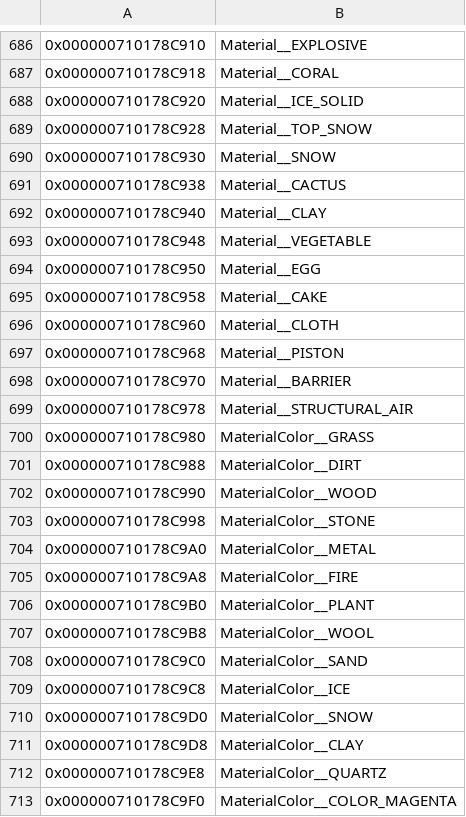
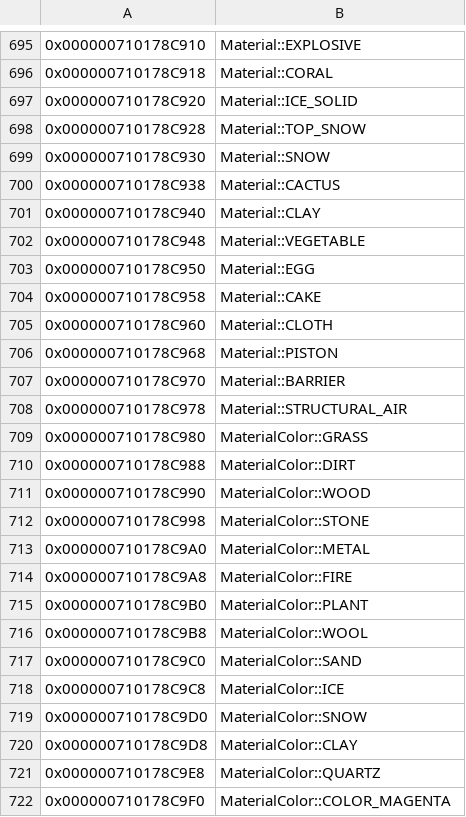
Before and after one commit to GRAnimated/MinecraftLCE, a CSV file: data/data_symbols.csv, drawn as a sheet; only a part is shown, gaps mark what is left out; the diff covers the shown part only.

```diff
--- a/data/data_symbols.csv
+++ b/data/data_symbols.csv
@@ -686,28 +695,28 @@
-0x000000710178C910,Material__EXPLOSIVE
-0x000000710178C918,Material__CORAL
-0x000000710178C920,Material__ICE_SOLID
-0x000000710178C928,Material__TOP_SNOW
-0x000000710178C930,Material__SNOW
-0x000000710178C938,Material__CACTUS
-0x000000710178C940,Material__CLAY
-0x000000710178C948,Material__VEGETABLE
-0x000000710178C950,Material__EGG
-0x000000710178C958,Material__CAKE
-0x000000710178C960,Material__CLOTH
-0x000000710178C968,Material__PISTON
-0x000000710178C970,Material__BARRIER
-0x000000710178C978,Material__STRUCTURAL_AIR
-0x000000710178C980,MaterialColor__GRASS
-0x000000710178C988,MaterialColor__DIRT
-0x000000710178C990,MaterialColor__WOOD
-0x000000710178C998,MaterialColor__STONE
-0x000000710178C9A0,MaterialColor__METAL
-0x000000710178C9A8,MaterialColor__FIRE
-0x000000710178C9B0,MaterialColor__PLANT
-0x000000710178C9B8,MaterialColor__WOOL
-0x000000710178C9C0,MaterialColor__SAND
-0x000000710178C9C8,MaterialColor__ICE
-0x000000710178C9D0,MaterialColor__SNOW
-0x000000710178C9D8,MaterialColor__CLAY
-0x000000710178C9E8,MaterialColor__QUARTZ
-0x000000710178C9F0,MaterialColor__COLOR_MAGENTA
+0x000000710178C910,Material::EXPLOSIVE
+0x000000710178C918,Material::CORAL
+0x000000710178C920,Material::ICE_SOLID
+0x000000710178C928,Material::TOP_SNOW
+0x000000710178C930,Material::SNOW
+0x000000710178C938,Material::CACTUS
+0x000000710178C940,Material::CLAY
+0x000000710178C948,Material::VEGETABLE
+0x000000710178C950,Material::EGG
+0x000000710178C958,Material::CAKE
+0x000000710178C960,Material::CLOTH
+0x000000710178C968,Material::PISTON
+0x000000710178C970,Material::BARRIER
+0x000000710178C978,Material::STRUCTURAL_AIR
+0x000000710178C980,MaterialColor::GRASS
+0x000000710178C988,MaterialColor::DIRT
+0x000000710178C990,MaterialColor::WOOD
+0x000000710178C998,MaterialColor::STONE
+0x000000710178C9A0,MaterialColor::METAL
+0x000000710178C9A8,MaterialColor::FIRE
+0x000000710178C9B0,MaterialColor::PLANT
+0x000000710178C9B8,MaterialColor::WOOL
+0x000000710178C9C0,MaterialColor::SAND
+0x000000710178C9C8,MaterialColor::ICE
+0x000000710178C9D0,MaterialColor::SNOW
+0x000000710178C9D8,MaterialColor::CLAY
+0x000000710178C9E8,MaterialColor::QUARTZ
+0x000000710178C9F0,MaterialColor::COLOR_MAGENTA
```
Also changed, not shown: 13 added rows and 57 edited cells elsewhere in this file, 37 other files.
